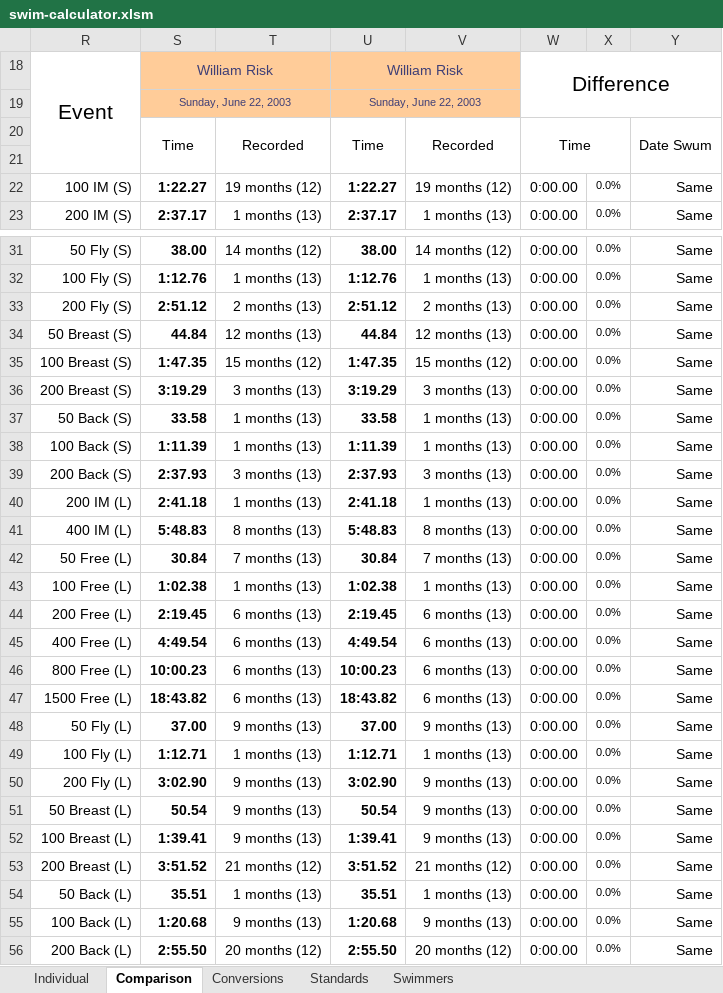
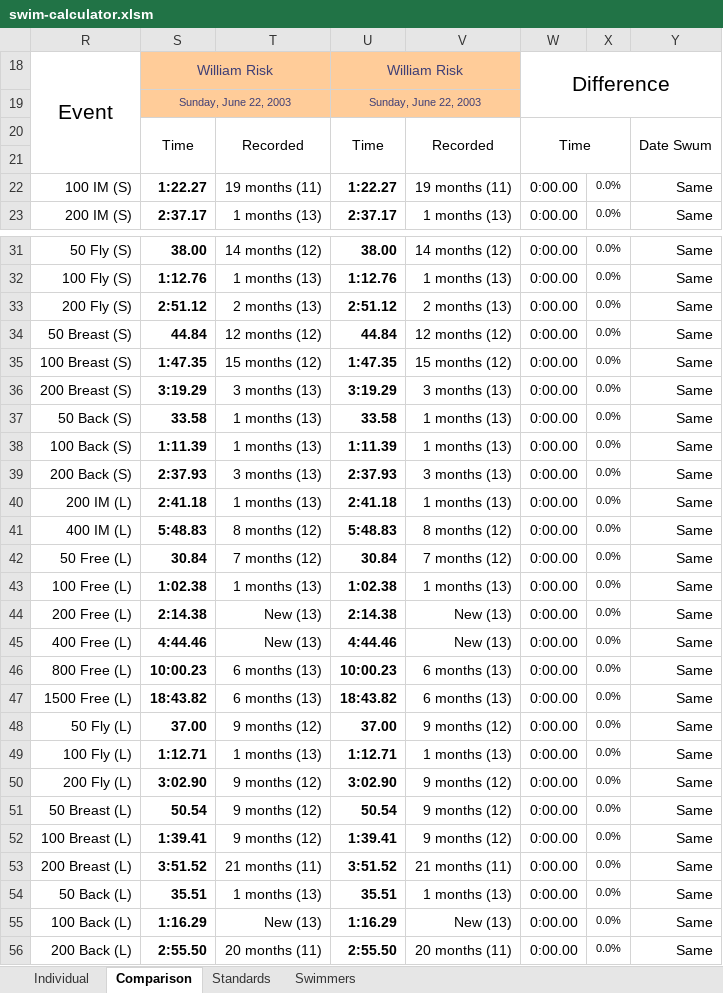
Before and after one commit to Subject2Risk/swim-report, an Excel workbook: swim-calculator.xlsm, sheet Comparison, drawn as a sheet; only a part is shown, gaps mark what is left out; values as stored, in another font and other column widths than the file's, no borders; conditional formats not drawn; the diff names each change by its address in the sheet, - before the commit and + after, or states it on an @@ line.

Commit message:
Added Perth boys.  Fixed age calculation on comparison page.

```diff
--- a/swim-calculator.xlsm (sheet Comparison)
+++ b/swim-calculator.xlsm (sheet Comparison)
@@ sheet tab hidden: Conversions @@
-T22: 19 months (12)
+T22: 19 months (11)
-V22: 19 months (12)
+V22: 19 months (11)
-T34: 12 months (13)
+T34: 12 months (12)
-V34: 12 months (13)
+V34: 12 months (12)
-T41: 8 months (13)
+T41: 8 months (12)
-V41: 8 months (13)
+V41: 8 months (12)
-T42: 7 months (13)
+T42: 7 months (12)
-V42: 7 months (13)
+V42: 7 months (12)
-S44: 2:19.45
+S44: 2:14.38
-T44:T45: 6 months (13)
+T44:T45: New (13)
-U44: 2:19.45
+U44: 2:14.38
-V44:V45: 6 months (13)
+V44:V45: New (13)
-S45: 4:49.54
+S45: 4:44.46
-U45: 4:49.54
+U45: 4:44.46
-T48: 9 months (13)
+T48: 9 months (12)
-V48: 9 months (13)
+V48: 9 months (12)
-T50:T52: 9 months (13)
+T50:T52: 9 months (12)
-V50:V52: 9 months (13)
+V50:V52: 9 months (12)
-T53: 21 months (12)
+T53: 21 months (11)
-V53: 21 months (12)
+V53: 21 months (11)
-S55: 1:20.68
+S55: 1:16.29
-T55: 9 months (13)
+T55: New (13)
-U55: 1:20.68
+U55: 1:16.29
-V55: 9 months (13)
+V55: New (13)
-T56: 20 months (12)
+T56: 20 months (11)
-V56: 20 months (12)
+V56: 20 months (11)
```
Also changed, not shown: sheet Individual, sheet Swimmers, formulas that keep their value, hidden cells.
